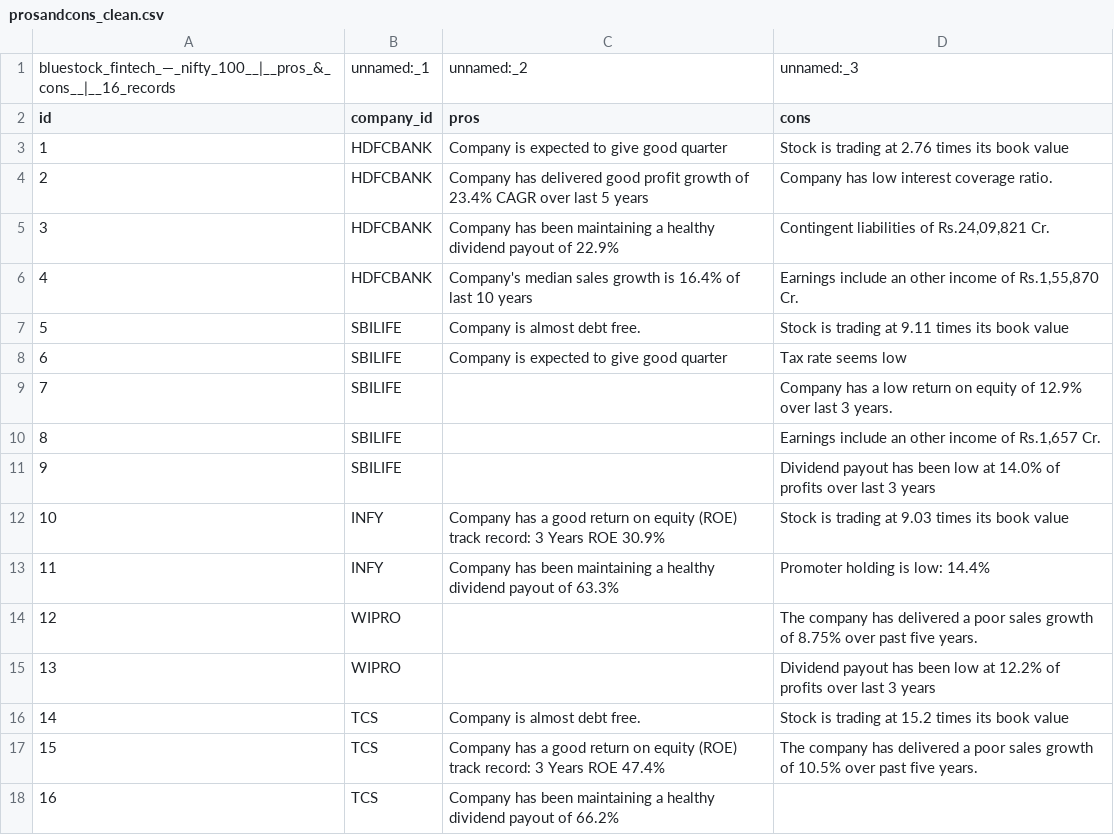
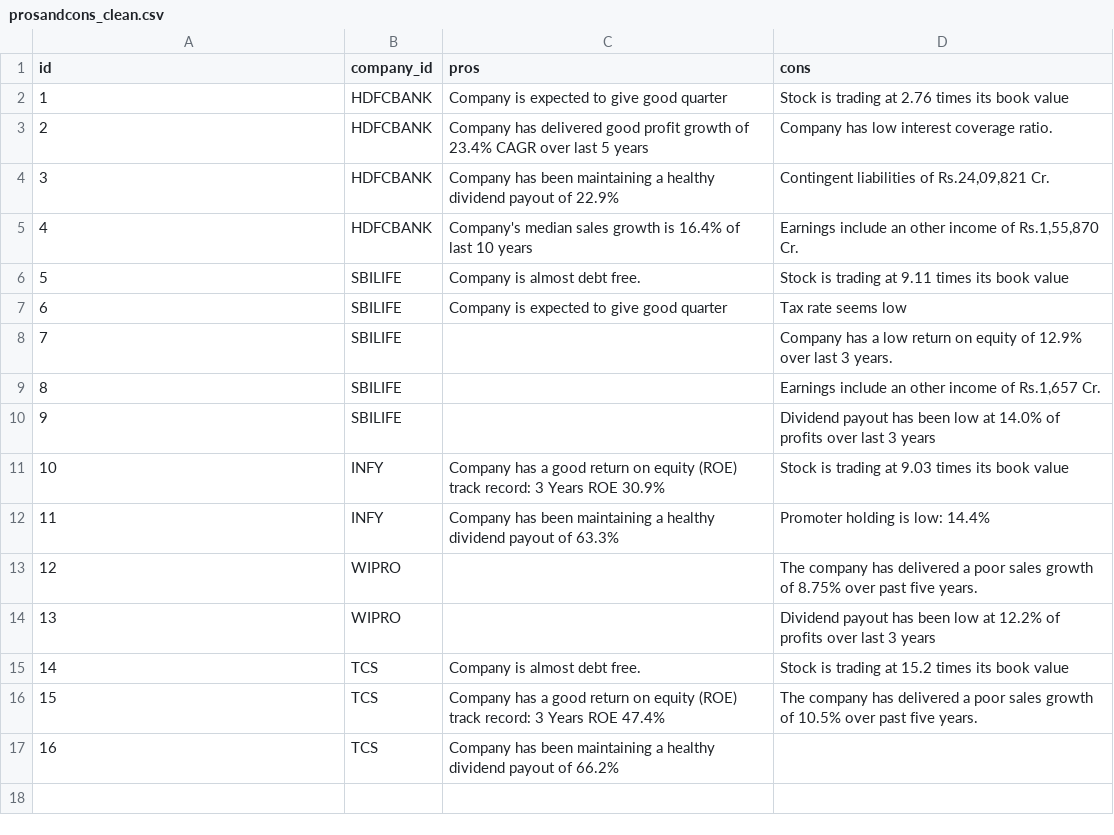
Before and after one commit to Mahishashur/100_financial_intelligence, a CSV file: data/processed/prosandcons_clean.csv, drawn as a sheet; the diff names each change by its address in the sheet, - before the commit and + after, or states it on an @@ line.

```diff
--- a/data/processed/prosandcons_clean.csv
+++ b/data/processed/prosandcons_clean.csv
-row 1: bluestock_fintech_—_nifty_100__|__pros_&_cons__|__16_records | unnamed:_1 | unnamed:_2 | unnamed:_3
```
Also changed, not shown: data/processed/analysis_clean.csv, data/processed/balancesheet_clean.csv, 11 other files.
